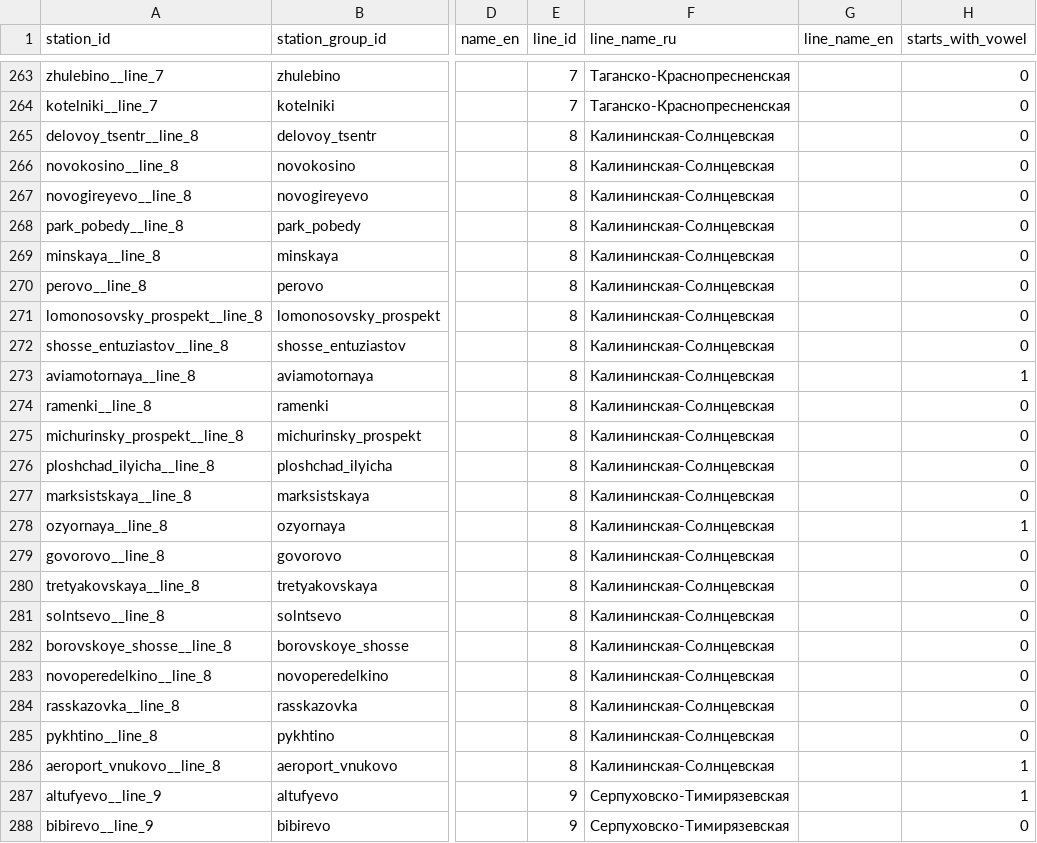
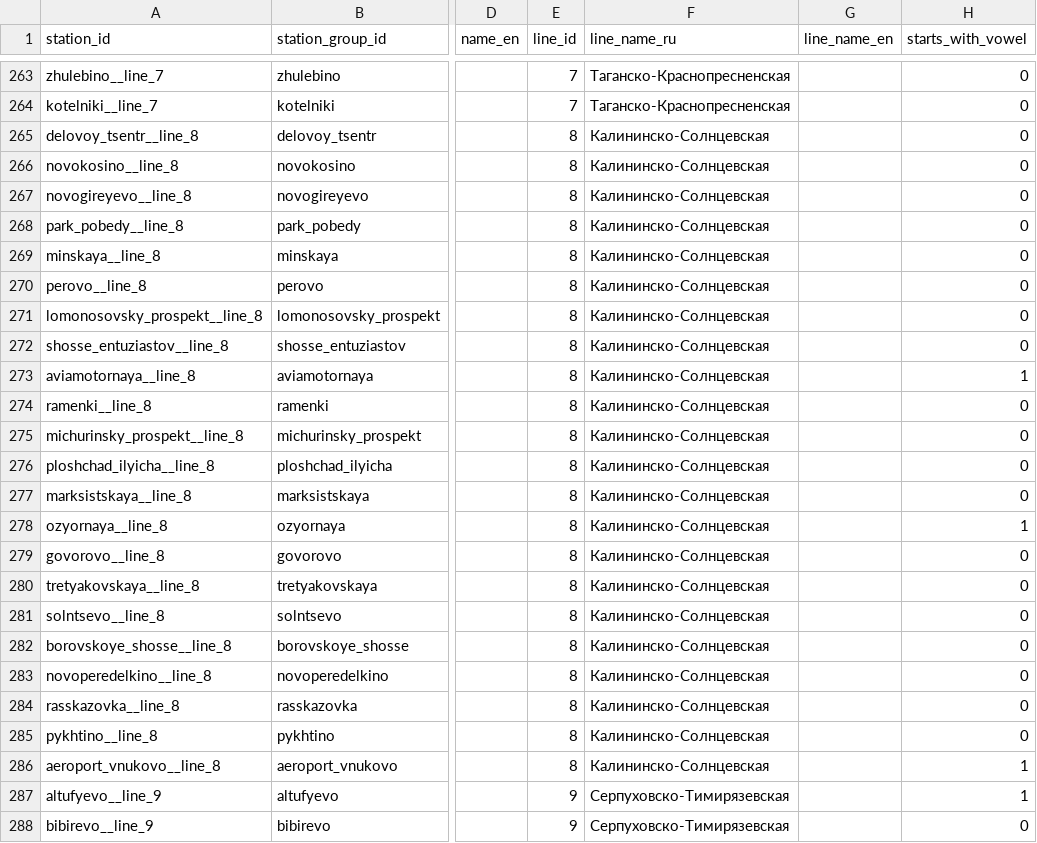
Before and after one commit to Svetlana-Yatsyk/vetki_v_kletke, a CSV file: public/data/attributes.csv, drawn as a sheet; only a part is shown, gaps mark what is left out; the diff names each change by its address in the sheet, - before the commit and + after, or states it on an @@ line.

```diff
--- a/public/data/attributes.csv
+++ b/public/data/attributes.csv
-F265:F286 (line_name_ru): Калининская-Солнцевская
+F265:F286 (line_name_ru): Калининско-Солнцевская
```
Also changed, not shown: 4 other files.
